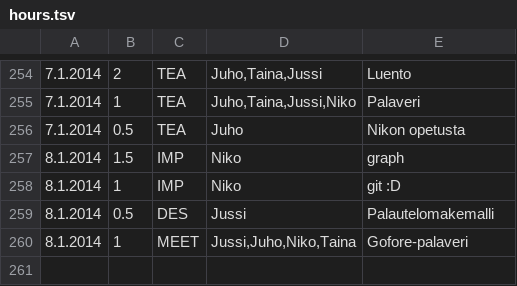
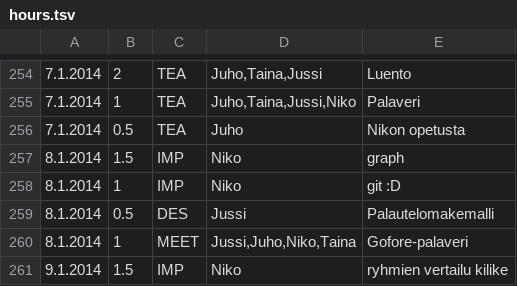
Before and after one commit to Deraen/skillproject, a TSV file: hours.tsv, drawn as a sheet; only a part is shown, gaps mark what is left out; the diff names each change by its address in the sheet, - before the commit and + after, or states it on an @@ line.

Commit message:
ProjectBot

```diff
--- a/hours.tsv
+++ b/hours.tsv
+row 261: 9.1.2014 | 1.5 | IMP | Niko | ryhmien vertailu kilike
```
